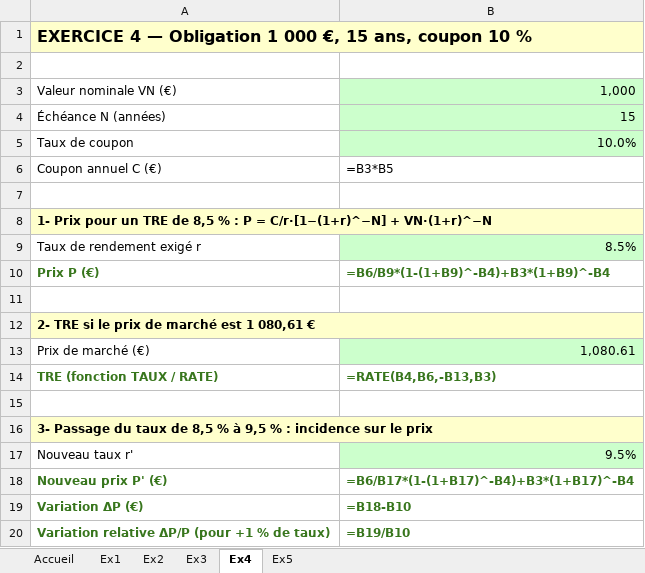
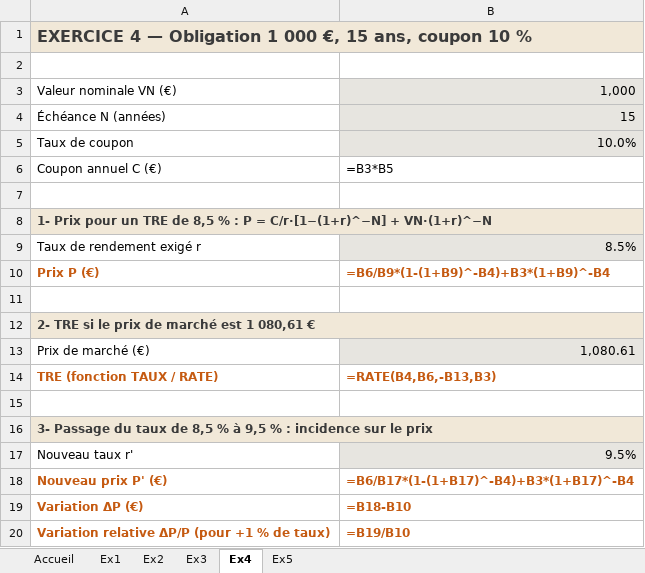
Before and after one commit to JODRAFF9/Finance-March-, an Excel workbook: Projet_ENSAE_Finance_de_Marche.xlsx, sheet Ex4, drawn as a sheet; values as stored, in another font and other column widths than the file's, no borders; formulas without a stored value are shown as written; the diff names each change by its address in the sheet, - before the commit and + after, or states it on an @@ line.

```diff
--- a/Projet_ENSAE_Finance_de_Marche.xlsx (sheet Ex4)
+++ b/Projet_ENSAE_Finance_de_Marche.xlsx (sheet Ex4)
-A1 text colour: black
+A1 text colour: #3B3B3B
-B3:B5 fill: #CCFFCC
+B3:B5 fill: #E7E5E0
-A8 text colour: black
+A8 text colour: #3B3B3B
-B9 fill: #CCFFCC
+B9 fill: #E7E5E0
-A10:B10 text colour: #38761D
+A10:B10 text colour: #C55A11
-A12 text colour: black
+A12 text colour: #3B3B3B
-B13 fill: #CCFFCC
+B13 fill: #E7E5E0
-A14:B14 text colour: #38761D
+A14:B14 text colour: #C55A11
-A16 text colour: black
+A16 text colour: #3B3B3B
-B17 fill: #CCFFCC
+B17 fill: #E7E5E0
-A18:B20 text colour: #38761D
+A18:B20 text colour: #C55A11
```
Also changed, not shown: sheet Ex5, sheet Ex1, sheet Ex3, sheet Ex2, sheet Accueil, charts or pictures, 2 other files.
